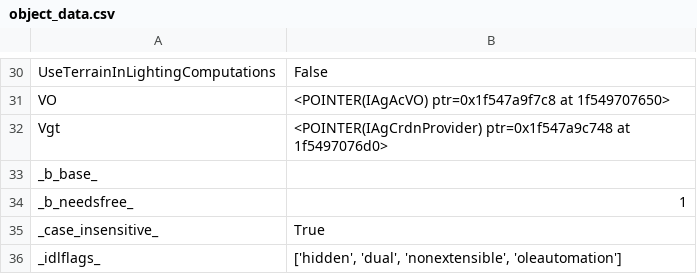
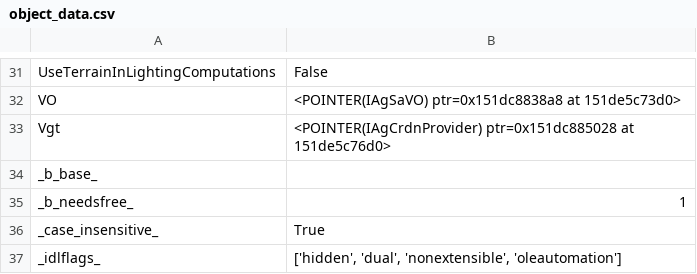
Before and after one commit to Mqhler/Astromechanics, a CSV file: object_data.csv, drawn as a sheet; only a part is shown, gaps mark what is left out; addresses are those after the commit; the diff covers the shown part only; the diff names each change by its address in the sheet, - before the commit and + after, or states it on an @@ line.

```diff
--- a/object_data.csv
+++ b/object_data.csv
-B32: <POINTER(IAgAcVO) ptr=0x1f547a9f7c8 at 1f549707650>
+B32: <POINTER(IAgSaVO) ptr=0x151dc8838a8 at 151de5c73d0>
-B33: <POINTER(IAgCrdnProvider) ptr=0x1f547a9c748 at 1f5497076d0>
+B33: <POINTER(IAgCrdnProvider) ptr=0x151dc885028 at 151de5c76d0>
```
Also changed, not shown: 7 added rows, 6 removed rows and 18 edited cells elsewhere in this file.
